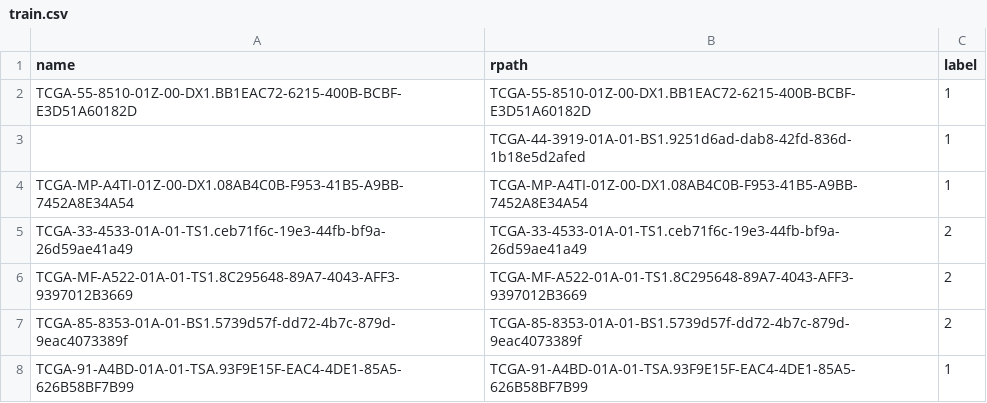
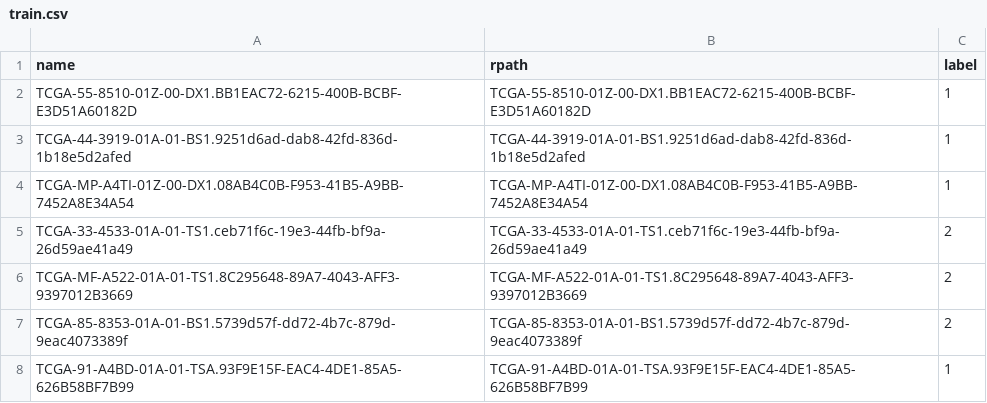
Before and after one commit to Zhengyushan/kat, a CSV file: dataset/tcga_lung/train.csv, drawn as a sheet; only a part is shown.

Commit message:
Update train.csv

```diff
--- a/dataset/tcga_lung/train.csv
+++ b/dataset/tcga_lung/train.csv
@@ -2,3 +2,3 @@ name,rpath,label
 TCGA-55-8510-01Z-00-DX1.BB1EAC72-6215-400B-BCBF-E3D51A60182D,TCGA-55-8510-01Z-00-DX1.BB1EAC72-6215-400B-BCBF-E3D51A60182D,1
-,TCGA-44-3919-01A-01-BS1.9251d6ad-dab8-42fd-836d-1b18e5d2afed,1
+TCGA-44-3919-01A-01-BS1.9251d6ad-dab8-42fd-836d-1b18e5d2afed,TCGA-44-3919-01A-01-BS1.9251d6ad-dab8-42fd-836d-1b18e5d2afed,1
 TCGA-MP-A4TI-01Z-00-DX1.08AB4C0B-F953-41B5-A9BB-7452A8E34A54,TCGA-MP-A4TI-01Z-00-DX1.08AB4C0B-F953-41B5-A9BB-7452A8E34A54,1
```
